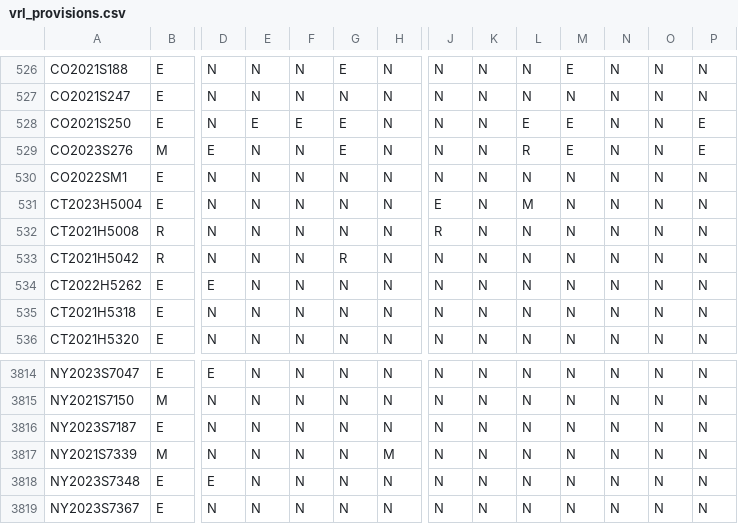
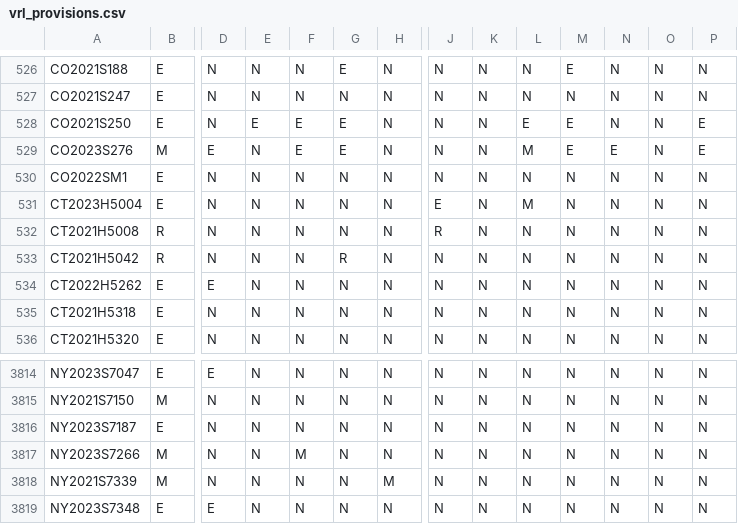
Before and after one commit to jloffredo2/state-elect-law-db, a CSV file: output/vrl_provisions.csv, drawn as a sheet; only a part is shown, gaps mark what is left out; the shorter side is filled out with more unchanged rows; rows hold the shown columns only; the diff names each change by its address in the sheet, - before the commit and + after, or states it on an @@ line.

```diff
--- a/output/vrl_provisions.csv
+++ b/output/vrl_provisions.csv
-F529: N
+F529: E
-L529: R
+L529: M
-N529: N
+N529: E
+row 3817: NY2023S7266 | M | N | N | M | N | N | N | N | N | N | N | N | N
```
Also changed, not shown: 5 other files.
